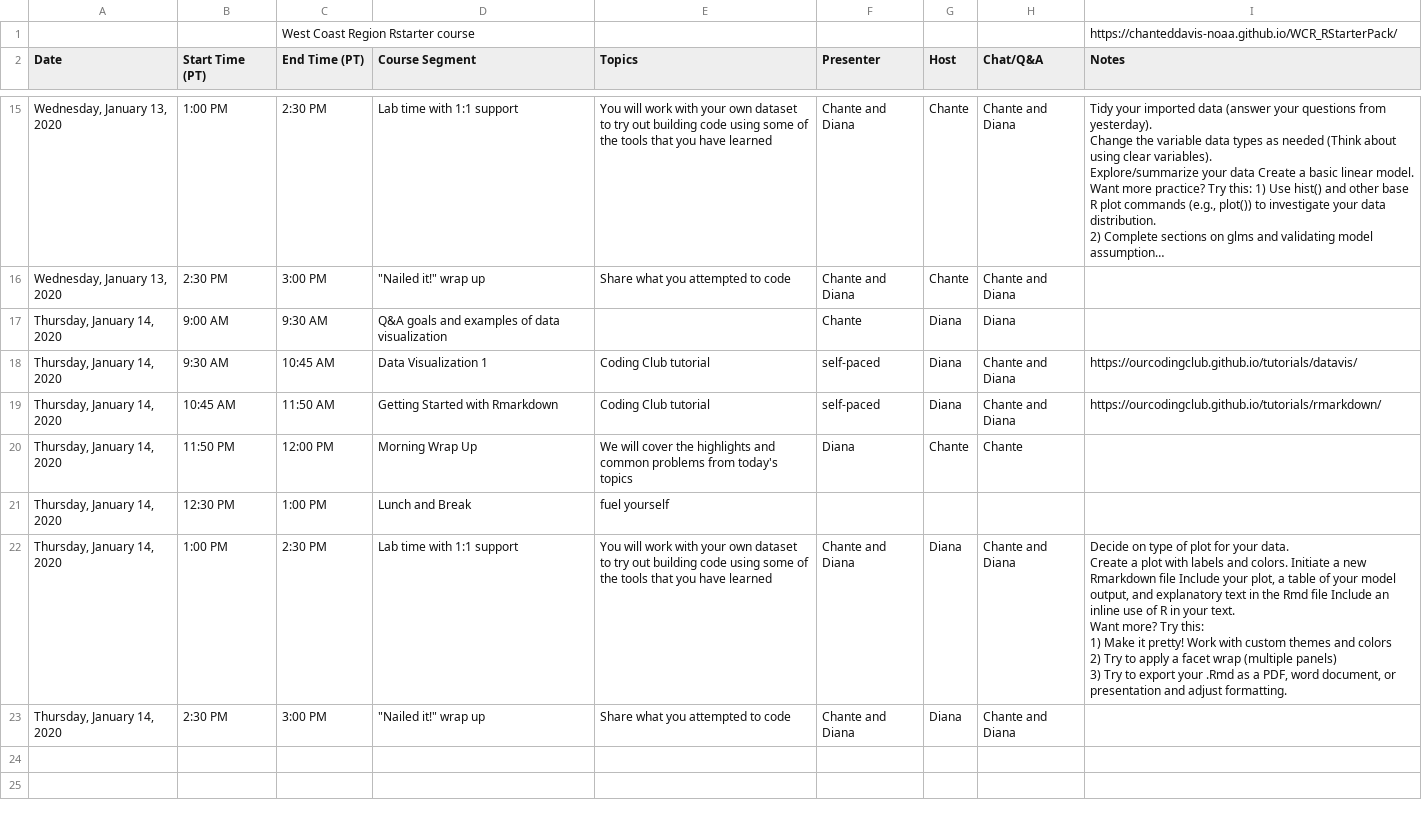
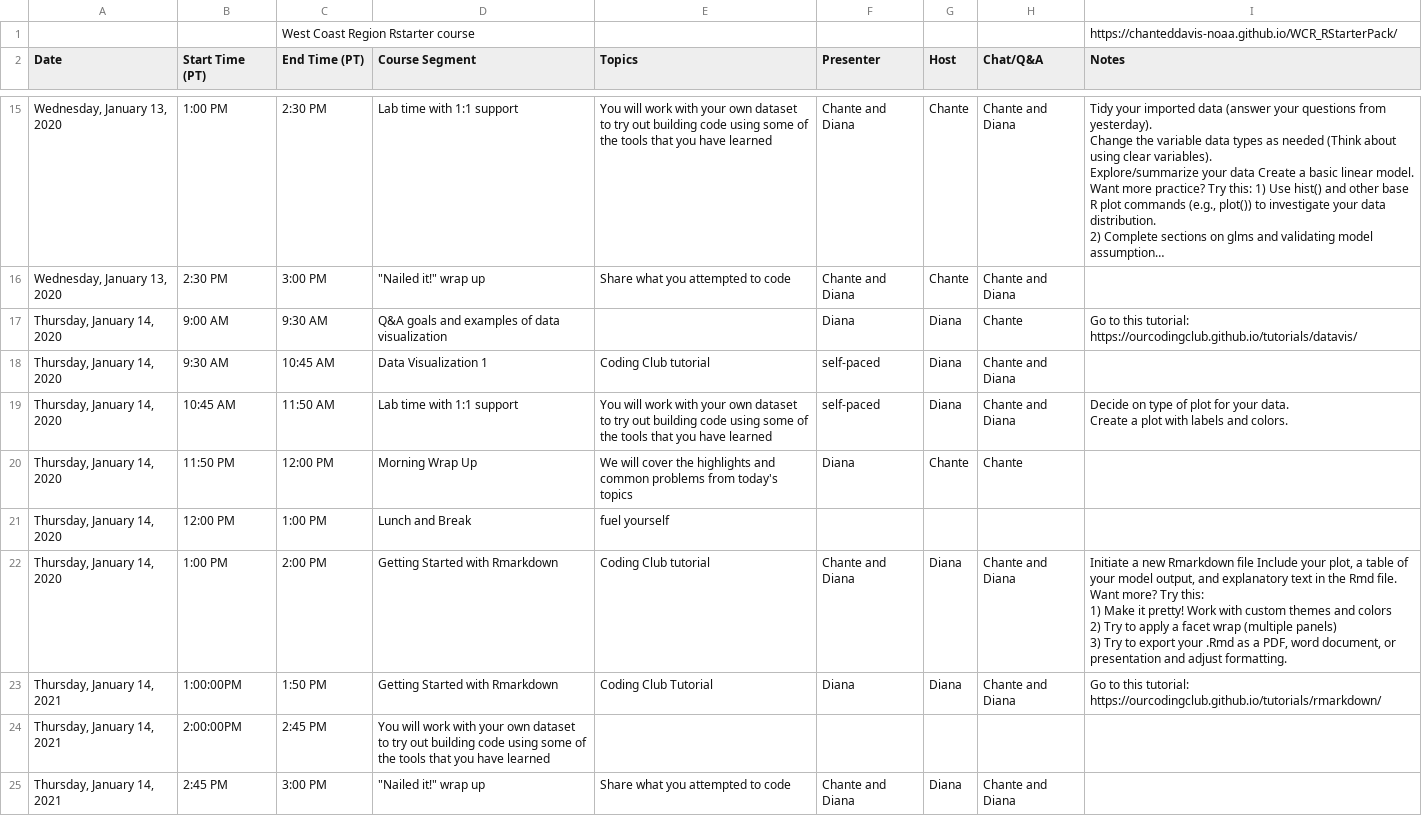
Before and after one commit to ChanteDDavis-NOAA/WCR_RStarterPack, a CSV file: R_Workshop_Detailed_Schedule.csv, drawn as a sheet; only a part is shown, gaps mark what is left out; long unchanged cells end in …; addresses are those after the commit; ↵ is a line break in a cell; the diff names each change by its address in the sheet, - before the commit and + after, or states it on an @@ line.

Commit message:
changes to the shcedule for Thursday

```diff
--- a/R_Workshop_Detailed_Schedule.csv
+++ b/R_Workshop_Detailed_Schedule.csv
-F17 (Presenter): Chante
+F17 (Presenter): Diana
-H17 (Chat/Q&A): Diana
+H17 (Chat/Q&A): Chante
-I17 (Notes): (empty)
+I17 (Notes): Go to this tutorial: https://ourcodingclub.github.io/tutorials/datavis/
-I18 (Notes): https://ourcodingclub.github.io/tutorials/datavis/
+I18 (Notes): (empty)
-D19 (Course Segment): Getting Started with Rmarkdown
+D19 (Course Segment): Lab time with 1:1 support
-E19 (Topics): Coding Club tutorial
+E19 (Topics): You will work with your own dataset to try out building code using some of the tools that you have learned
-I19 (Notes): https://ourcodingclub.github.io/tutorials/rmarkdown/
+I19 (Notes): Decide on type of plot for your data. ↵ Create a plot with labels and colors.
-B21 (Start Time (PT)): 12:30 PM
+B21 (Start Time (PT)): 12:00 PM
-C22 (End Time (PT)): 2:30 PM
+C22 (End Time (PT)): 2:00 PM
-D22 (Course Segment): Lab time with 1:1 support
+D22 (Course Segment): Getting Started with Rmarkdown
-E22 (Topics): You will work with your own dataset to try out building code using some of the tools that you have learned
+E22 (Topics): Coding Club tutorial
-I22 (Notes): Decide on type of plot for your data. ↵ Create a plot with labels and colors. Initiate a new Rmarkdown file Include your plot, a table of your model output, and explanatory text in the Rmd file Include an inline use of R in your text. ↵ Want more?…
+I22 (Notes): Initiate a new Rmarkdown file Include your plot, a table of your model output, and explanatory text in the Rmd file. ↵ Want more?…
+row 23: Thursday, January 14, 2021 | 1:00:00PM | 1:50 PM | Getting Started with Rmarkdown | Coding Club Tutorial | Diana | Diana | Chante and Diana | Go to this tutorial: https://ourcodingclub.github.io/tutorials/rmarkdown/
+row 24: Thursday, January 14, 2021 | 2:00:00PM | 2:45 PM | You will work with your own dataset to try out building code using some of the tools that you have learned
-A25 (Date): Thursday, January 14, 2020
+A25 (Date): Thursday, January 14, 2021
-B25 (Start Time (PT)): 2:30 PM
+B25 (Start Time (PT)): 2:45 PM
```
